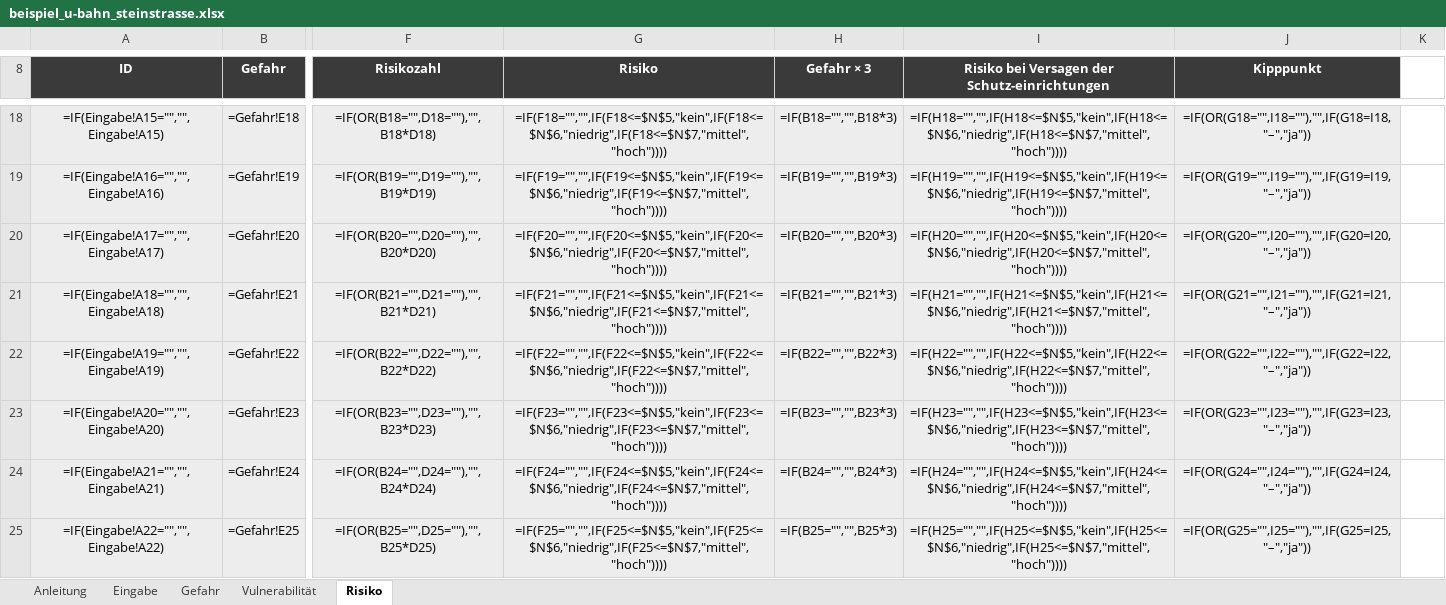
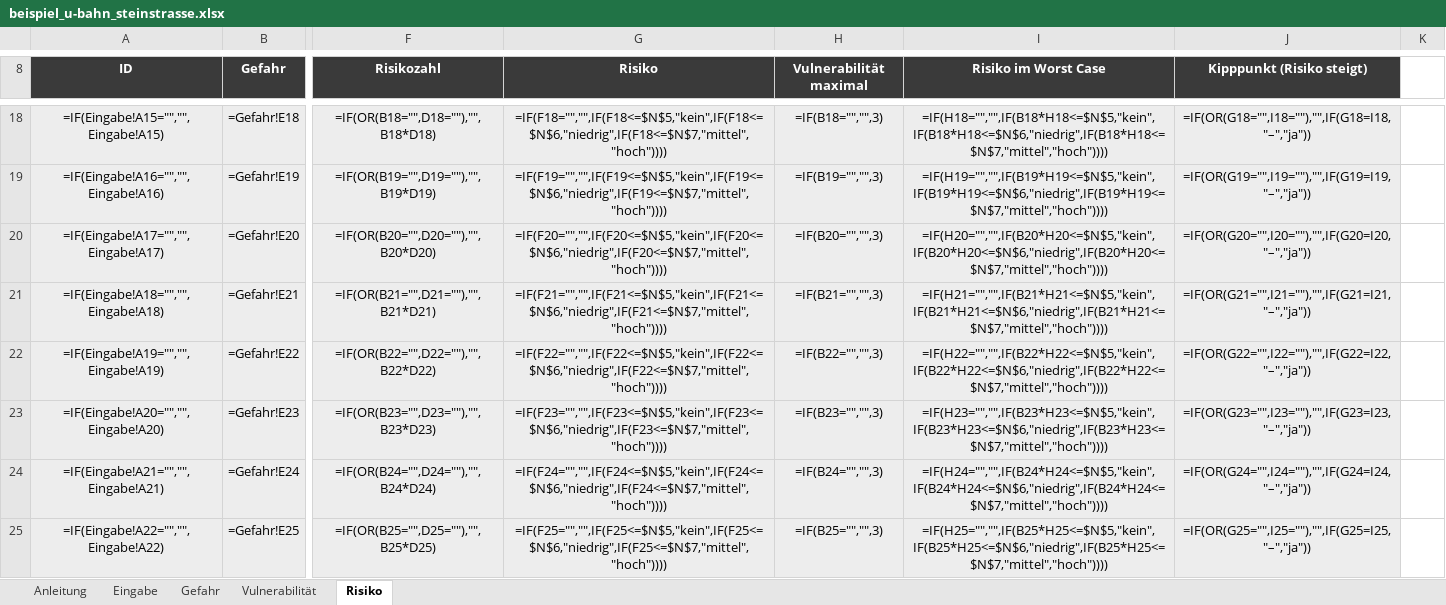
Before and after one commit to 2708Tom/Starkregen-Vor-Ort-Risikoanalyse, an Excel workbook: beispiel/beispiel_u-bahn_steinstrasse.xlsx, sheet Risiko, drawn as a sheet; only a part is shown, gaps mark what is left out; values as stored, in another font and other column widths than the file's, no borders; formulas without a stored value are shown as written; conditional formats not drawn; the diff covers the shown part only; the diff names each change by its address in the sheet, - before the commit and + after, or states it on an @@ line.

```diff
--- a/beispiel/beispiel_u-bahn_steinstrasse.xlsx (sheet Risiko)
+++ b/beispiel/beispiel_u-bahn_steinstrasse.xlsx (sheet Risiko)
-H8: Gefahr × 3
+H8: Vulnerabilität maximal
-I8: Risiko bei Versagen der Schutz-einrichtungen
+I8: Risiko im Worst Case
-J8: Kipppunkt
+J8: Kipppunkt (Risiko steigt)
-H18 (Vulnerabilität maximal): =IF(B18="","",B18*3)
+H18 (Vulnerabilität maximal): =IF(B18="","",3)
-I18 (Risiko im Worst Case): =IF(H18="","",IF(H18<=$N$5,"kein",IF(H18<=$N$6,"niedrig",IF(H18<=$N$7,"mittel","hoch"))))
+I18 (Risiko im Worst Case): =IF(H18="","",IF(B18*H18<=$N$5,"kein",IF(B18*H18<=$N$6,"niedrig",IF(B18*H18<=$N$7,"mittel","hoch"))))
-H19 (Vulnerabilität maximal): =IF(B19="","",B19*3)
+H19 (Vulnerabilität maximal): =IF(B19="","",3)
-I19 (Risiko im Worst Case): =IF(H19="","",IF(H19<=$N$5,"kein",IF(H19<=$N$6,"niedrig",IF(H19<=$N$7,"mittel","hoch"))))
+I19 (Risiko im Worst Case): =IF(H19="","",IF(B19*H19<=$N$5,"kein",IF(B19*H19<=$N$6,"niedrig",IF(B19*H19<=$N$7,"mittel","hoch"))))
-H20 (Vulnerabilität maximal): =IF(B20="","",B20*3)
+H20 (Vulnerabilität maximal): =IF(B20="","",3)
-I20 (Risiko im Worst Case): =IF(H20="","",IF(H20<=$N$5,"kein",IF(H20<=$N$6,"niedrig",IF(H20<=$N$7,"mittel","hoch"))))
+I20 (Risiko im Worst Case): =IF(H20="","",IF(B20*H20<=$N$5,"kein",IF(B20*H20<=$N$6,"niedrig",IF(B20*H20<=$N$7,"mittel","hoch"))))
-H21 (Vulnerabilität maximal): =IF(B21="","",B21*3)
+H21 (Vulnerabilität maximal): =IF(B21="","",3)
-I21 (Risiko im Worst Case): =IF(H21="","",IF(H21<=$N$5,"kein",IF(H21<=$N$6,"niedrig",IF(H21<=$N$7,"mittel","hoch"))))
+I21 (Risiko im Worst Case): =IF(H21="","",IF(B21*H21<=$N$5,"kein",IF(B21*H21<=$N$6,"niedrig",IF(B21*H21<=$N$7,"mittel","hoch"))))
-H22 (Vulnerabilität maximal): =IF(B22="","",B22*3)
+H22 (Vulnerabilität maximal): =IF(B22="","",3)
-I22 (Risiko im Worst Case): =IF(H22="","",IF(H22<=$N$5,"kein",IF(H22<=$N$6,"niedrig",IF(H22<=$N$7,"mittel","hoch"))))
+I22 (Risiko im Worst Case): =IF(H22="","",IF(B22*H22<=$N$5,"kein",IF(B22*H22<=$N$6,"niedrig",IF(B22*H22<=$N$7,"mittel","hoch"))))
-H23 (Vulnerabilität maximal): =IF(B23="","",B23*3)
+H23 (Vulnerabilität maximal): =IF(B23="","",3)
-I23 (Risiko im Worst Case): =IF(H23="","",IF(H23<=$N$5,"kein",IF(H23<=$N$6,"niedrig",IF(H23<=$N$7,"mittel","hoch"))))
+I23 (Risiko im Worst Case): =IF(H23="","",IF(B23*H23<=$N$5,"kein",IF(B23*H23<=$N$6,"niedrig",IF(B23*H23<=$N$7,"mittel","hoch"))))
-H24 (Vulnerabilität maximal): =IF(B24="","",B24*3)
+H24 (Vulnerabilität maximal): =IF(B24="","",3)
-I24 (Risiko im Worst Case): =IF(H24="","",IF(H24<=$N$5,"kein",IF(H24<=$N$6,"niedrig",IF(H24<=$N$7,"mittel","hoch"))))
+I24 (Risiko im Worst Case): =IF(H24="","",IF(B24*H24<=$N$5,"kein",IF(B24*H24<=$N$6,"niedrig",IF(B24*H24<=$N$7,"mittel","hoch"))))
-H25 (Vulnerabilität maximal): =IF(B25="","",B25*3)
+H25 (Vulnerabilität maximal): =IF(B25="","",3)
-I25 (Risiko im Worst Case): =IF(H25="","",IF(H25<=$N$5,"kein",IF(H25<=$N$6,"niedrig",IF(H25<=$N$7,"mittel","hoch"))))
+I25 (Risiko im Worst Case): =IF(H25="","",IF(B25*H25<=$N$5,"kein",IF(B25*H25<=$N$6,"niedrig",IF(B25*H25<=$N$7,"mittel","hoch"))))
```
Also changed, not shown: 55 edited cells, cell formats and merged cells elsewhere in this sheet, sheet Anleitung, werkzeug/starkregen_vor_ort.xlsx, 1 other file.
